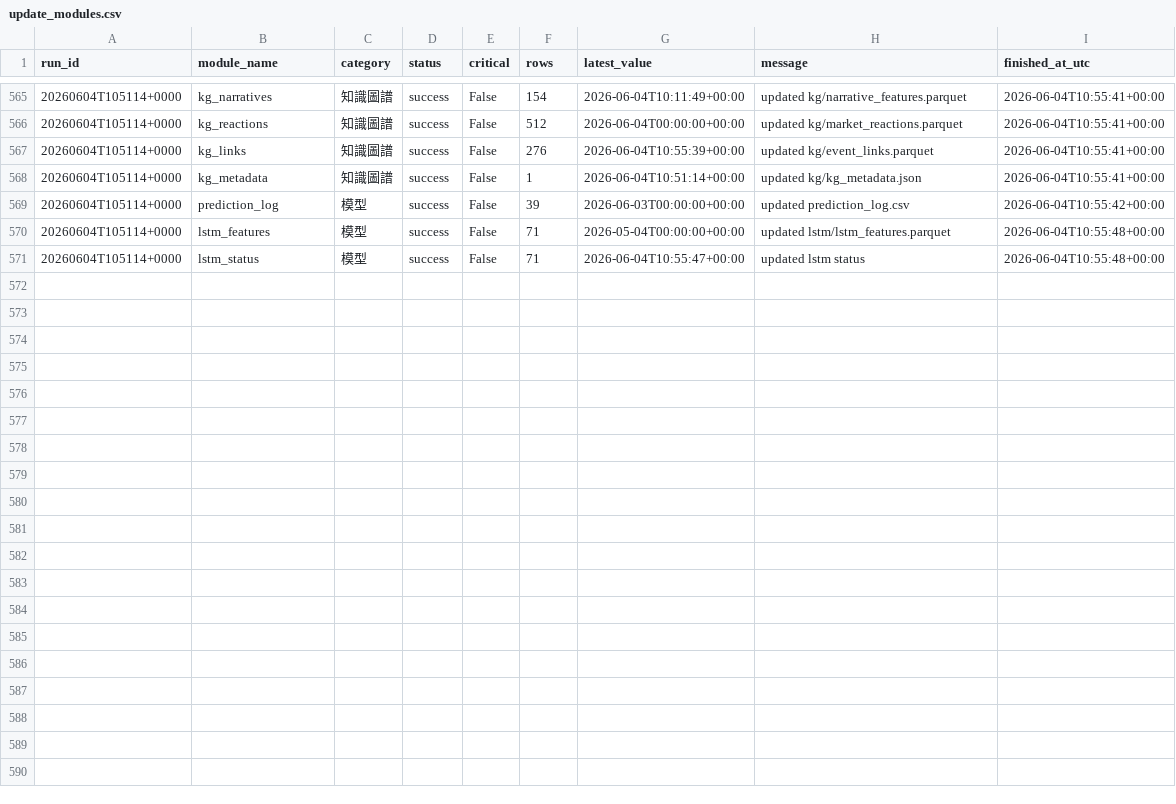
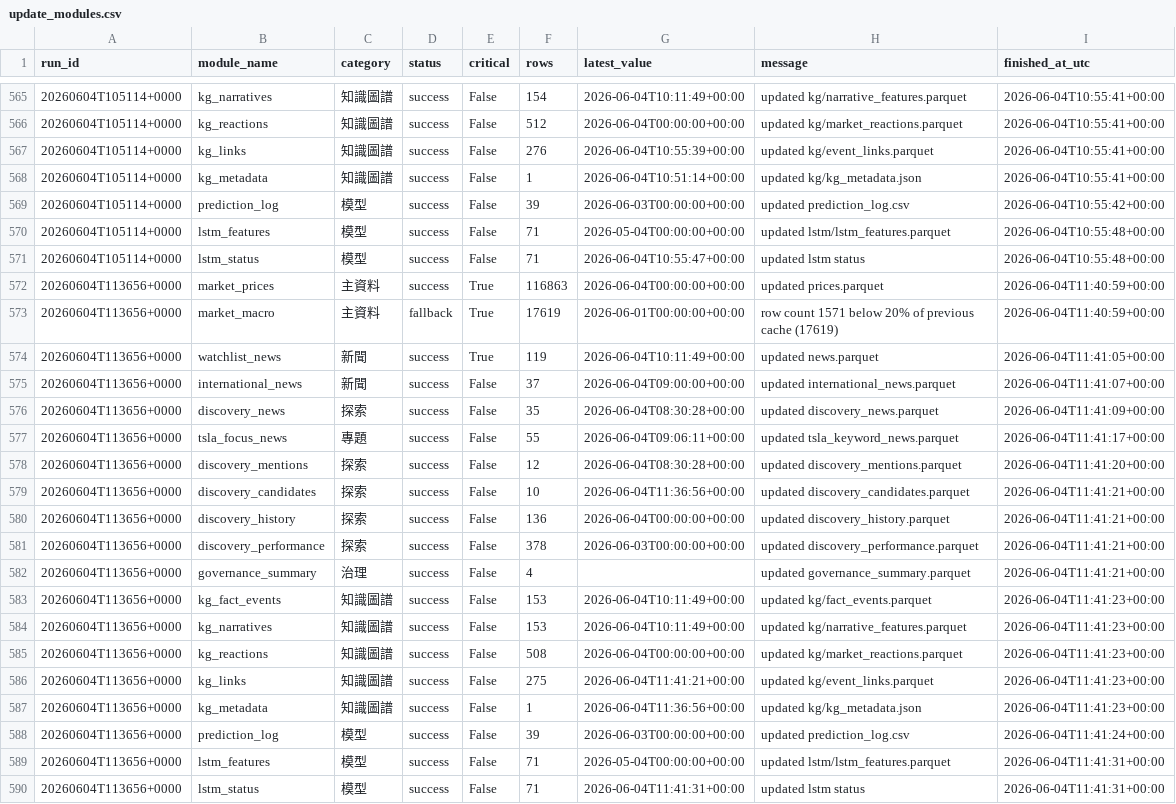
Before and after one commit to eric07079207-star/tech-market-monitor, a CSV file: data/觀察版資料/11_資料治理/update_modules.csv, drawn as a sheet; only a part is shown, gaps mark what is left out.

```diff
--- a/data/觀察版資料/11_資料治理/update_modules.csv
+++ b/data/觀察版資料/11_資料治理/update_modules.csv
@@ -571 +571,20 @@ run_id,module_name,category,status,critical,rows,latest_value,message,finished_a
 20260604T105114+0000,lstm_status,模型,success,False,71,2026-06-04T10:55:47+00:00,updated lstm status,2026-06-04T10:55:48+00:00
+20260604T113656+0000,market_prices,主資料,success,True,116863,2026-06-04T00:00:00+00:00,updated prices.parquet,2026-06-04T11:40:59+00:00
+20260604T113656+0000,market_macro,主資料,fallback,True,17619,2026-06-01T00:00:00+00:00,row count 1571 below 20% of previous cache (17619),2026-06-04T11:40:59+00:00
+20260604T113656+0000,watchlist_news,新聞,success,True,119,2026-06-04T10:11:49+00:00,updated news.parquet,2026-06-04T11:41:05+00:00
+20260604T113656+0000,international_news,新聞,success,False,37,2026-06-04T09:00:00+00:00,updated international_news.parquet,2026-06-04T11:41:07+00:00
+20260604T113656+0000,discovery_news,探索,success,False,35,2026-06-04T08:30:28+00:00,updated discovery_news.parquet,2026-06-04T11:41:09+00:00
+20260604T113656+0000,tsla_focus_news,專題,success,False,55,2026-06-04T09:06:11+00:00,updated tsla_keyword_news.parquet,2026-06-04T11:41:17+00:00
+20260604T113656+0000,discovery_mentions,探索,success,False,12,2026-06-04T08:30:28+00:00,updated discovery_mentions.parquet,2026-06-04T11:41:20+00:00
+20260604T113656+0000,discovery_candidates,探索,success,False,10,2026-06-04T11:36:56+00:00,updated discovery_candidates.parquet,2026-06-04T11:41:21+00:00
+20260604T113656+0000,discovery_history,探索,success,False,136,2026-06-04T00:00:00+00:00,updated discovery_history.parquet,2026-06-04T11:41:21+00:00
+20260604T113656+0000,discovery_performance,探索,success,False,378,2026-06-03T00:00:00+00:00,updated discovery_performance.parquet,2026-06-04T11:41:21+00:00
+20260604T113656+0000,governance_summary,治理,success,False,4,,updated governance_summary.parquet,2026-06-04T11:41:21+00:00
+20260604T113656+0000,kg_fact_events,知識圖譜,success,False,153,2026-06-04T10:11:49+00:00,updated kg/fact_events.parquet,2026-06-04T11:41:23+00:00
+20260604T113656+0000,kg_narratives,知識圖譜,success,False,153,2026-06-04T10:11:49+00:00,updated kg/narrative_features.parquet,2026-06-04T11:41:23+00:00
+20260604T113656+0000,kg_reactions,知識圖譜,success,False,508,2026-06-04T00:00:00+00:00,updated kg/market_reactions.parquet,2026-06-04T11:41:23+00:00
+20260604T113656+0000,kg_links,知識圖譜,success,False,275,2026-06-04T11:41:21+00:00,updated kg/event_links.parquet,2026-06-04T11:41:23+00:00
+20260604T113656+0000,kg_metadata,知識圖譜,success,False,1,2026-06-04T11:36:56+00:00,updated kg/kg_metadata.json,2026-06-04T11:41:23+00:00
+20260604T113656+0000,prediction_log,模型,success,False,39,2026-06-03T00:00:00+00:00,updated prediction_log.csv,2026-06-04T11:41:24+00:00
+20260604T113656+0000,lstm_features,模型,success,False,71,2026-05-04T00:00:00+00:00,updated lstm/lstm_features.parquet,2026-06-04T11:41:31+00:00
+20260604T113656+0000,lstm_status,模型,success,False,71,2026-06-04T11:41:31+00:00,updated lstm status,2026-06-04T11:41:31+00:00
```
Also changed, not shown: data/觀察版資料/04_國際新聞/international_news.csv, data/觀察版資料/04_國際新聞/tsla_keyword_news.csv, 48 other files.
